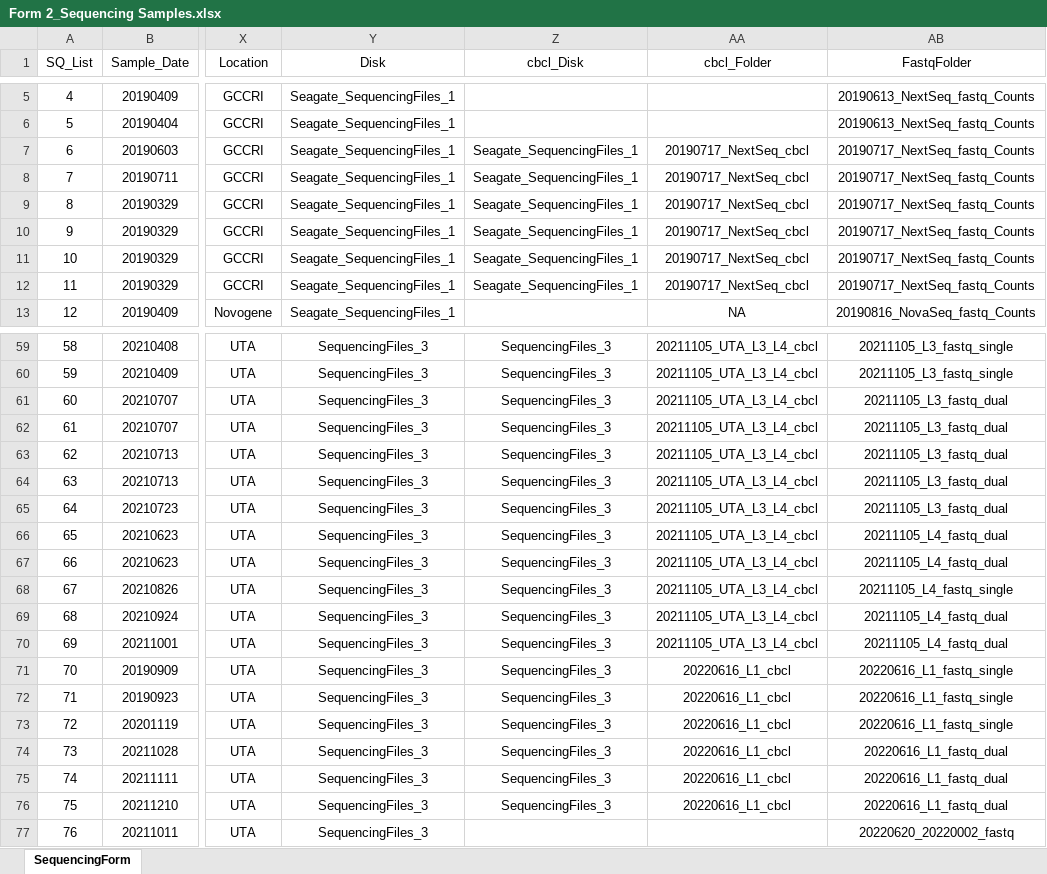
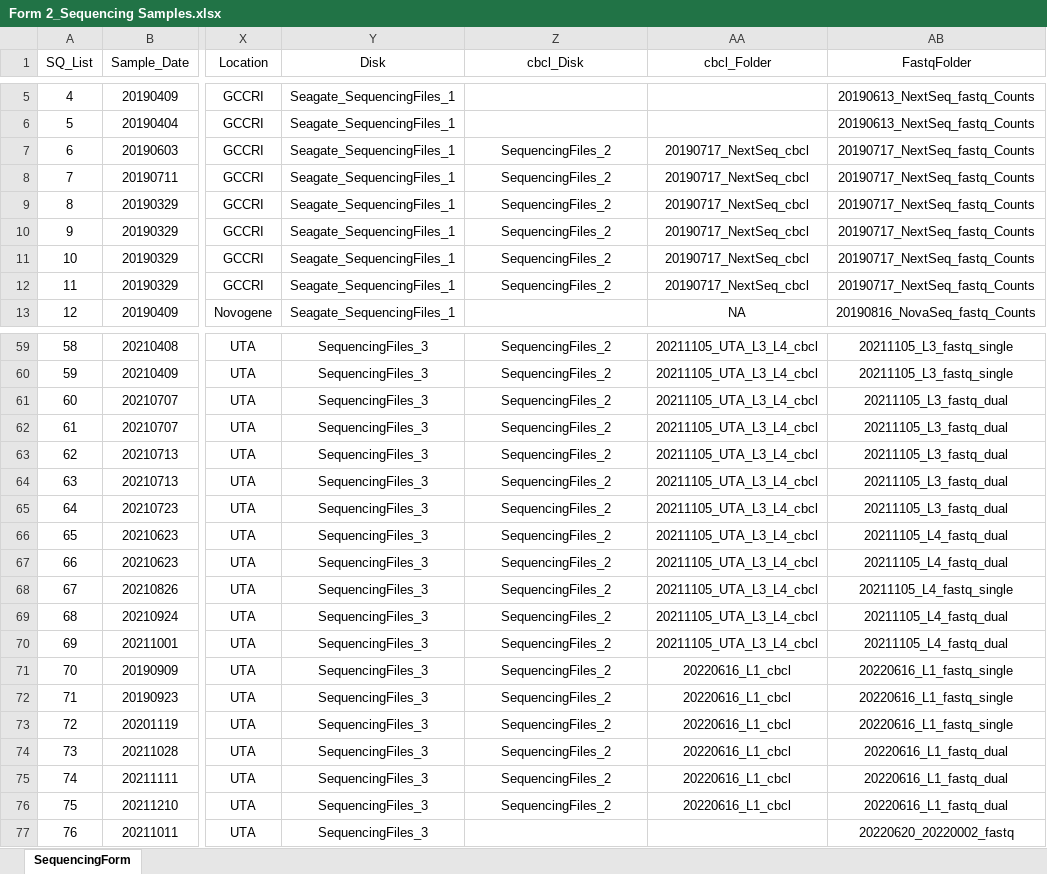
Before and after one commit to dnarna909/UTHSC_cellranger_codes_files, an Excel workbook: ExperimentSummaryFiles/Form 2_Sequencing Samples.xlsx, sheet SequencingForm, drawn as a sheet; only a part is shown, gaps mark what is left out; values as stored, in another font and other column widths than the file's, no borders; table styles not drawn; the diff covers the shown part only; the diff names each change by its address in the sheet, - before the commit and + after, or states it on an @@ line.

```diff
--- a/ExperimentSummaryFiles/Form 2_Sequencing Samples.xlsx (sheet SequencingForm)
+++ b/ExperimentSummaryFiles/Form 2_Sequencing Samples.xlsx (sheet SequencingForm)
-Z7:Z12 (cbcl_Disk): Seagate_SequencingFiles_1
+Z7:Z12 (cbcl_Disk): SequencingFiles_2
-Z59:Z76 (cbcl_Disk): SequencingFiles_3
+Z59:Z76 (cbcl_Disk): SequencingFiles_2
```
Also changed, not shown: 63 edited cells elsewhere in this sheet, ExperimentSummaryFiles/Form 3_cellranger_counts_summary.xlsx, 3 other files.
